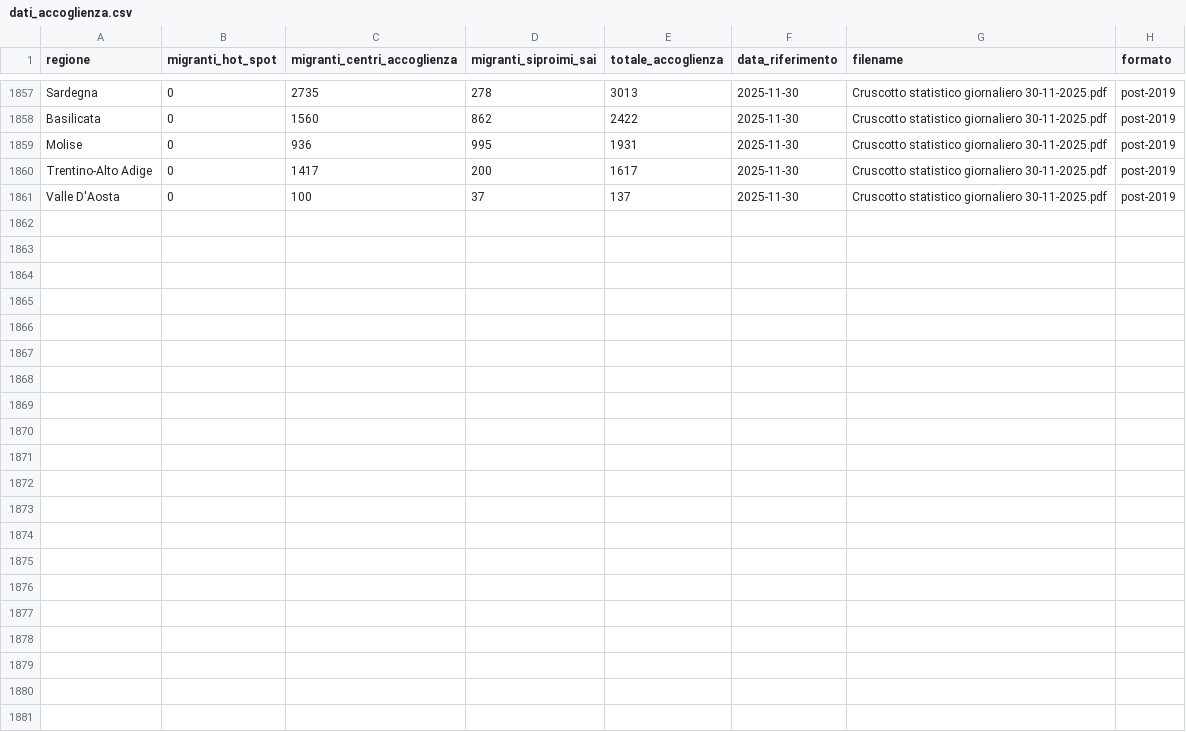
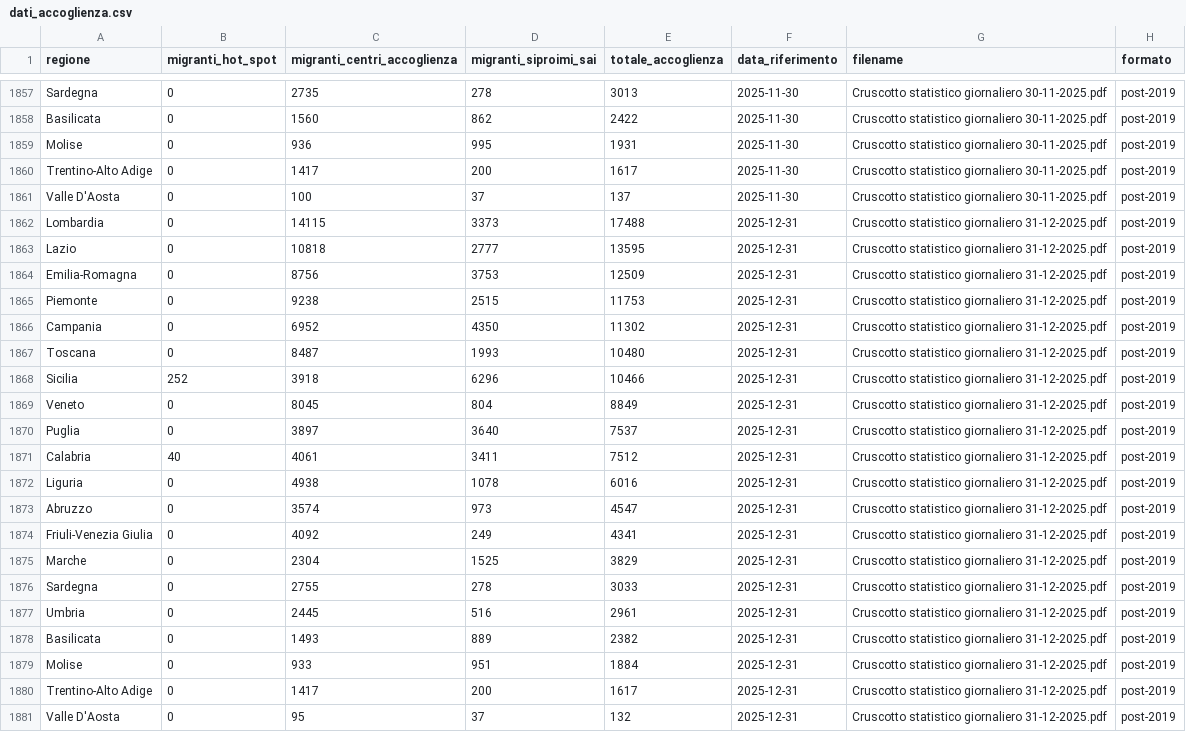
Before and after one commit to paoloRi/MDA_2025_progetto_tesi, a CSV file: output/dati_accoglienza.csv, drawn as a sheet; only a part is shown, gaps mark what is left out; the diff names each change by its address in the sheet, - before the commit and + after, or states it on an @@ line.

```diff
--- a/output/dati_accoglienza.csv
+++ b/output/dati_accoglienza.csv
+row 1862: Lombardia | 0 | 14115 | 3373 | 17488 | 2025-12-31 | Cruscotto statistico giornaliero 31-12-2025.pdf | post-2019
+row 1863: Lazio | 0 | 10818 | 2777 | 13595 | 2025-12-31 | Cruscotto statistico giornaliero 31-12-2025.pdf | post-2019
+row 1864: Emilia-Romagna | 0 | 8756 | 3753 | 12509 | 2025-12-31 | Cruscotto statistico giornaliero 31-12-2025.pdf | post-2019
+row 1865: Piemonte | 0 | 9238 | 2515 | 11753 | 2025-12-31 | Cruscotto statistico giornaliero 31-12-2025.pdf | post-2019
+row 1866: Campania | 0 | 6952 | 4350 | 11302 | 2025-12-31 | Cruscotto statistico giornaliero 31-12-2025.pdf | post-2019
+row 1867: Toscana | 0 | 8487 | 1993 | 10480 | 2025-12-31 | Cruscotto statistico giornaliero 31-12-2025.pdf | post-2019
+row 1868: Sicilia | 252 | 3918 | 6296 | 10466 | 2025-12-31 | Cruscotto statistico giornaliero 31-12-2025.pdf | post-2019
+row 1869: Veneto | 0 | 8045 | 804 | 8849 | 2025-12-31 | Cruscotto statistico giornaliero 31-12-2025.pdf | post-2019
+row 1870: Puglia | 0 | 3897 | 3640 | 7537 | 2025-12-31 | Cruscotto statistico giornaliero 31-12-2025.pdf | post-2019
+row 1871: Calabria | 40 | 4061 | 3411 | 7512 | 2025-12-31 | Cruscotto statistico giornaliero 31-12-2025.pdf | post-2019
+row 1872: Liguria | 0 | 4938 | 1078 | 6016 | 2025-12-31 | Cruscotto statistico giornaliero 31-12-2025.pdf | post-2019
+row 1873: Abruzzo | 0 | 3574 | 973 | 4547 | 2025-12-31 | Cruscotto statistico giornaliero 31-12-2025.pdf | post-2019
+row 1874: Friuli-Venezia Giulia | 0 | 4092 | 249 | 4341 | 2025-12-31 | Cruscotto statistico giornaliero 31-12-2025.pdf | post-2019
+row 1875: Marche | 0 | 2304 | 1525 | 3829 | 2025-12-31 | Cruscotto statistico giornaliero 31-12-2025.pdf | post-2019
+row 1876: Sardegna | 0 | 2755 | 278 | 3033 | 2025-12-31 | Cruscotto statistico giornaliero 31-12-2025.pdf | post-2019
+row 1877: Umbria | 0 | 2445 | 516 | 2961 | 2025-12-31 | Cruscotto statistico giornaliero 31-12-2025.pdf | post-2019
+row 1878: Basilicata | 0 | 1493 | 889 | 2382 | 2025-12-31 | Cruscotto statistico giornaliero 31-12-2025.pdf | post-2019
+row 1879: Molise | 0 | 933 | 951 | 1884 | 2025-12-31 | Cruscotto statistico giornaliero 31-12-2025.pdf | post-2019
+row 1880: Trentino-Alto Adige | 0 | 1417 | 200 | 1617 | 2025-12-31 | Cruscotto statistico giornaliero 31-12-2025.pdf | post-2019
+row 1881: Valle D'Aosta | 0 | 95 | 37 | 132 | 2025-12-31 | Cruscotto statistico giornaliero 31-12-2025.pdf | post-2019
```
Also changed, not shown: output/dati_nazionalita.csv, output/dati_sbarchi.csv, 3 other files.
